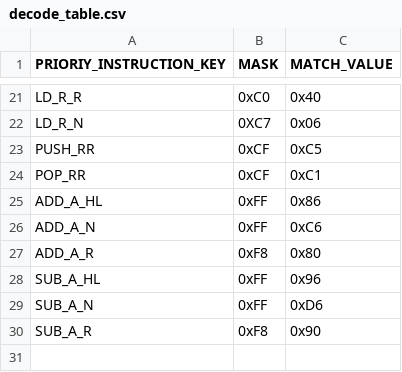
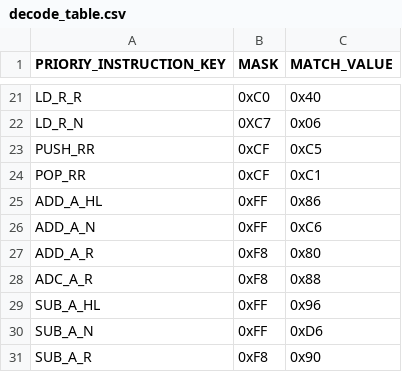
Before and after one commit to jiayeli-hualien/LotusGB, a CSV file: src/lib/include/decode_table.csv, drawn as a sheet; only a part is shown, gaps mark what is left out.

```diff
--- a/src/lib/include/decode_table.csv
+++ b/src/lib/include/decode_table.csv
@@ -27,2 +27,3 @@ ADD_A_N, 0xFF, 0xC6
 ADD_A_R, 0xF8, 0x80
+ADC_A_R, 0xF8, 0x88
 SUB_A_HL, 0xFF, 0x96
```
Also changed, not shown: src/lib/include/instruction_table.csv, 2 other files.
